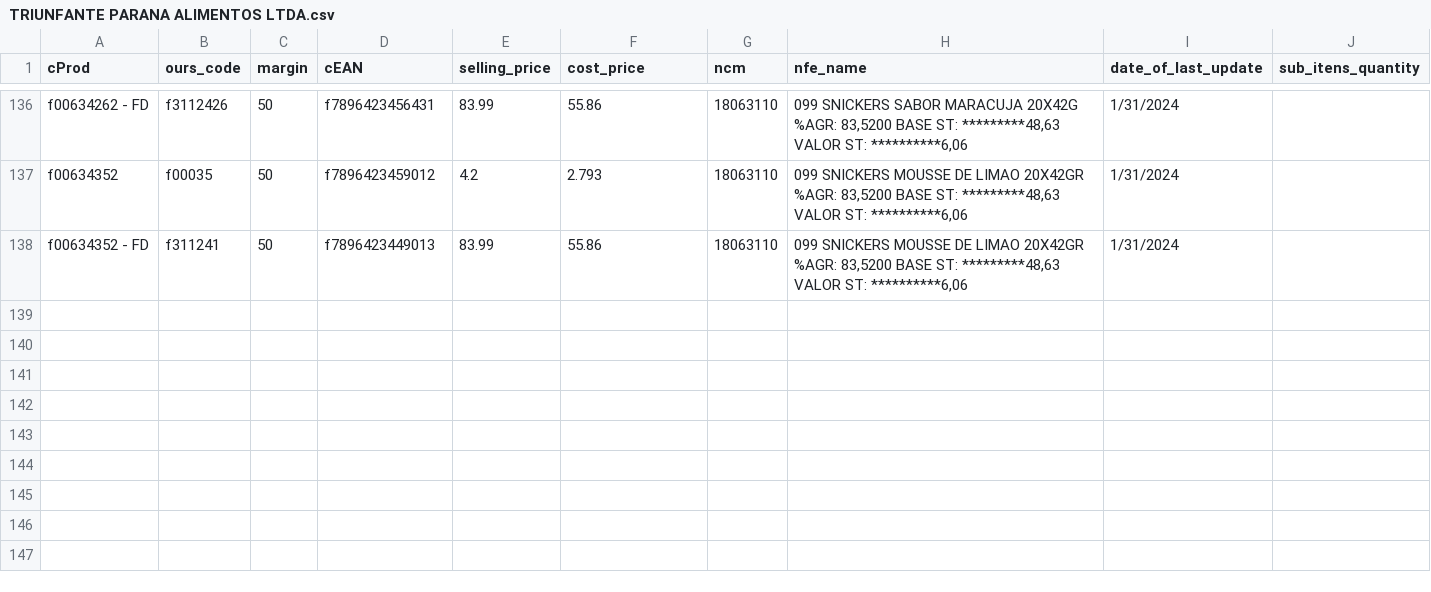
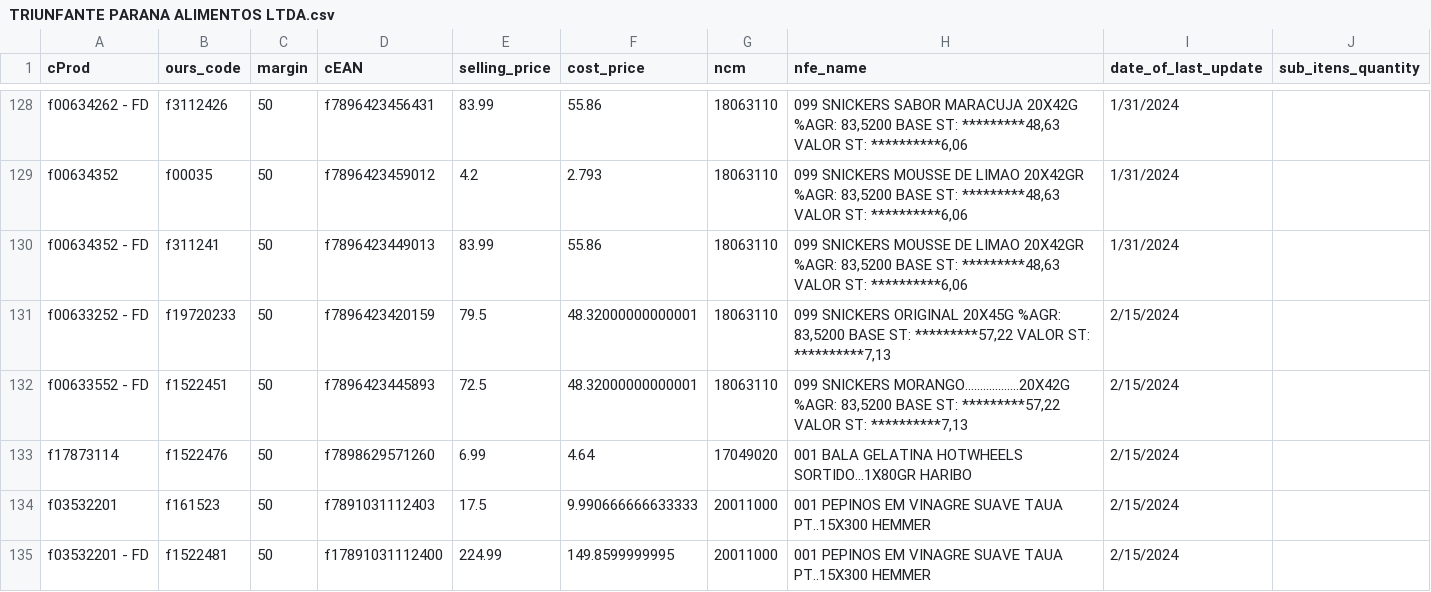
Before and after one commit to I3run01/bot-update-price-python, a CSV file: database/TRIUNFANTE PARANA ALIMENTOS LTDA.csv, drawn as a sheet; only a part is shown, gaps mark what is left out; the diff covers the shown part only.

```diff
--- a/database/TRIUNFANTE PARANA ALIMENTOS LTDA.csv
+++ b/database/TRIUNFANTE PARANA ALIMENTOS LTDA.csv
@@ -138 +130,6 @@ f00634352,f00035,50,f7896423459012,4.2,2.793,18063110,"099 SNICKERS MOUSSE DE LI
 f00634352 - FD,f311241,50,f7896423449013,83.99,55.86,18063110,"099 SNICKERS MOUSSE DE LIMAO 20X42GR         %AGR:  83,5200 BASE ST: *********48,63 VALOR ST: **********6,06",1/31/2024,
+f00633252 - FD,f19720233,50,f7896423420159,79.5,48.32000000000001,18063110,"099 SNICKERS ORIGINAL 20X45G                 %AGR:  83,5200 BASE ST: *********57,22 VALOR ST: **********7,13",2/15/2024,
+f00633552 - FD,f1522451,50,f7896423445893,72.5,48.32000000000001,18063110,"099 SNICKERS MORANGO..................20X42G %AGR:  83,5200 BASE ST: *********57,22 VALOR ST: **********7,13",2/15/2024,
+f17873114,f1522476,50,f7898629571260,6.99,4.64,17049020,001 BALA GELATINA HOTWHEELS SORTIDO...1X80GR HARIBO,2/15/2024,
+f03532201,f161523,50,f7891031112403,17.5,9.990666666633333,20011000,001 PEPINOS EM VINAGRE SUAVE TAUA PT..15X300 HEMMER,2/15/2024,
+f03532201 - FD,f1522481,50,f17891031112400,224.99,149.8599999995,20011000,001 PEPINOS EM VINAGRE SUAVE TAUA PT..15X300 HEMMER,2/15/2024,
```
Also changed, not shown: 4 added rows and 8 removed rows elsewhere in this file, database/BRF S.A..csv, database/CBN DISTRIB DE PROD ALIM E LOGISTICA LTDA.csv, 3 other files.
